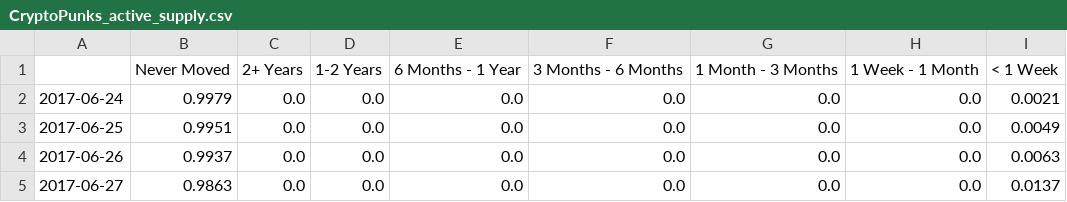
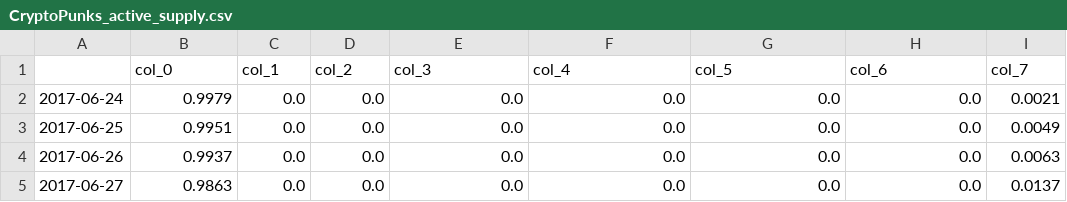
Before and after one commit to kyle-coinmetrics/PatronsOfCulture, a CSV file: data/active_supply/CryptoPunks_active_supply.csv, drawn as a sheet; only a part is shown; removed rows and columns are numbered as before the commit, all else as after; the diff names each change by its address in the sheet, - before the commit and + after, or states it on an @@ line.

Commit message:
update data

```diff
--- a/data/active_supply/CryptoPunks_active_supply.csv
+++ b/data/active_supply/CryptoPunks_active_supply.csv
-row 1:  | Never Moved | 2+ Years | 1-2 Years | 6 Months - 1 Year | 3 Months - 6 Months | 1 Month - 3 Months | 1 Week - 1 Month | < 1 Week
+row 1:  | col_0 | col_1 | col_2 | col_3 | col_4 | col_5 | col_6 | col_7
```
